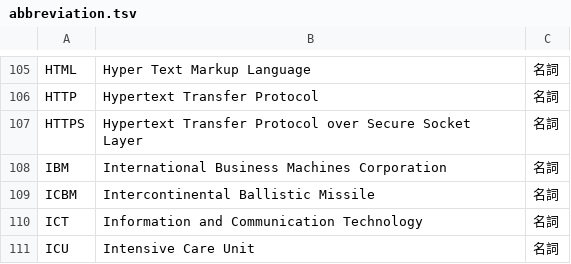
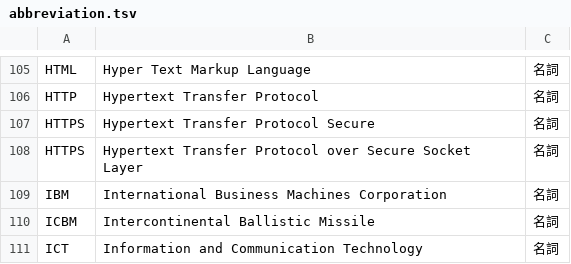
Before and after one commit to peaceiris/google-ime-dictionary, a TSV file: tsv/abbreviation.tsv, drawn as a sheet; only a part is shown, gaps mark what is left out; the shorter side is filled out with more unchanged rows; the diff names each change by its address in the sheet, - before the commit and + after, or states it on an @@ line.

Commit message:
Script: add HTTPS (Hypertext Transfer Protocol Secure)

```diff
--- a/tsv/abbreviation.tsv
+++ b/tsv/abbreviation.tsv
+row 107: HTTPS | Hypertext Transfer Protocol Secure | 名詞
```
Also changed, not shown: 1 other file.
